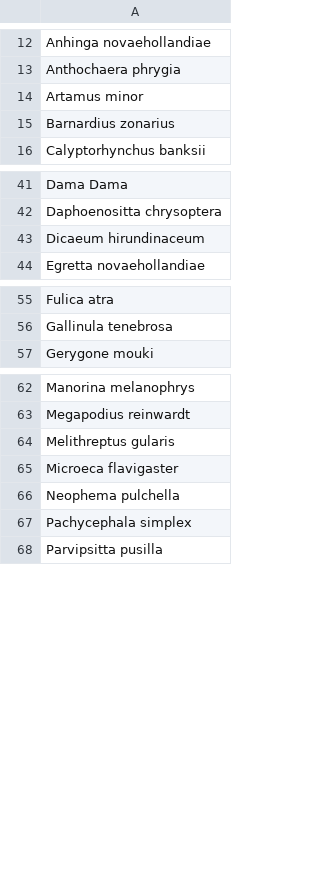
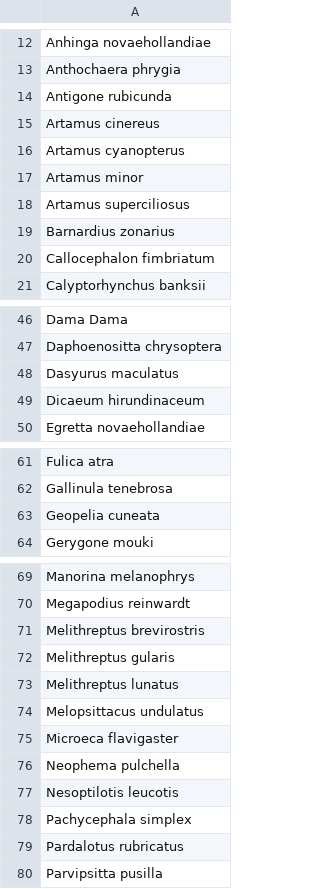
Before and after one commit to DataBytes-Organisation/Project-Echo, a CSV file: src/Prototypes/engine/Integration_Demo/Classes.csv, drawn as a sheet; only a part is shown, gaps mark what is left out; the diff covers the shown part only; the diff names each change by its address in the sheet, - before the commit and + after, or states it on an @@ line.

```diff
--- a/src/Prototypes/engine/Integration_Demo/Classes.csv
+++ b/src/Prototypes/engine/Integration_Demo/Classes.csv
+row 14: Antigone rubicunda
+row 15: Artamus cinereus
+row 16: Artamus cyanopterus
+row 18: Artamus superciliosus
+row 20: Callocephalon fimbriatum
+row 48: Dasyurus maculatus
+row 63: Geopelia cuneata
+row 71: Melithreptus brevirostris
+row 73: Melithreptus lunatus
+row 74: Melopsittacus undulatus
+row 77: Nesoptilotis leucotis
+row 79: Pardalotus rubricatus
```
Also changed, not shown: 12 added rows elsewhere in this file, 1 other file.
